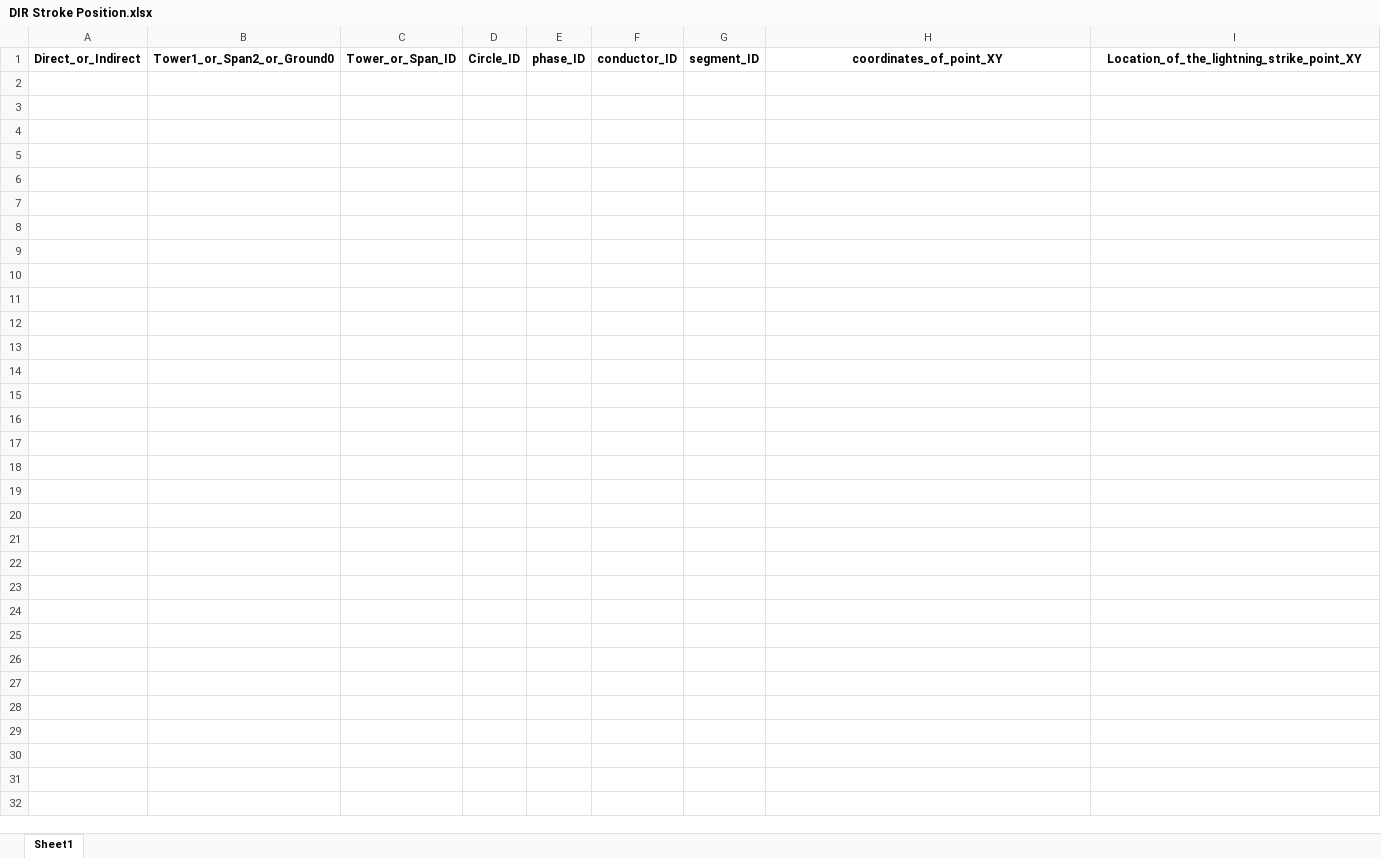
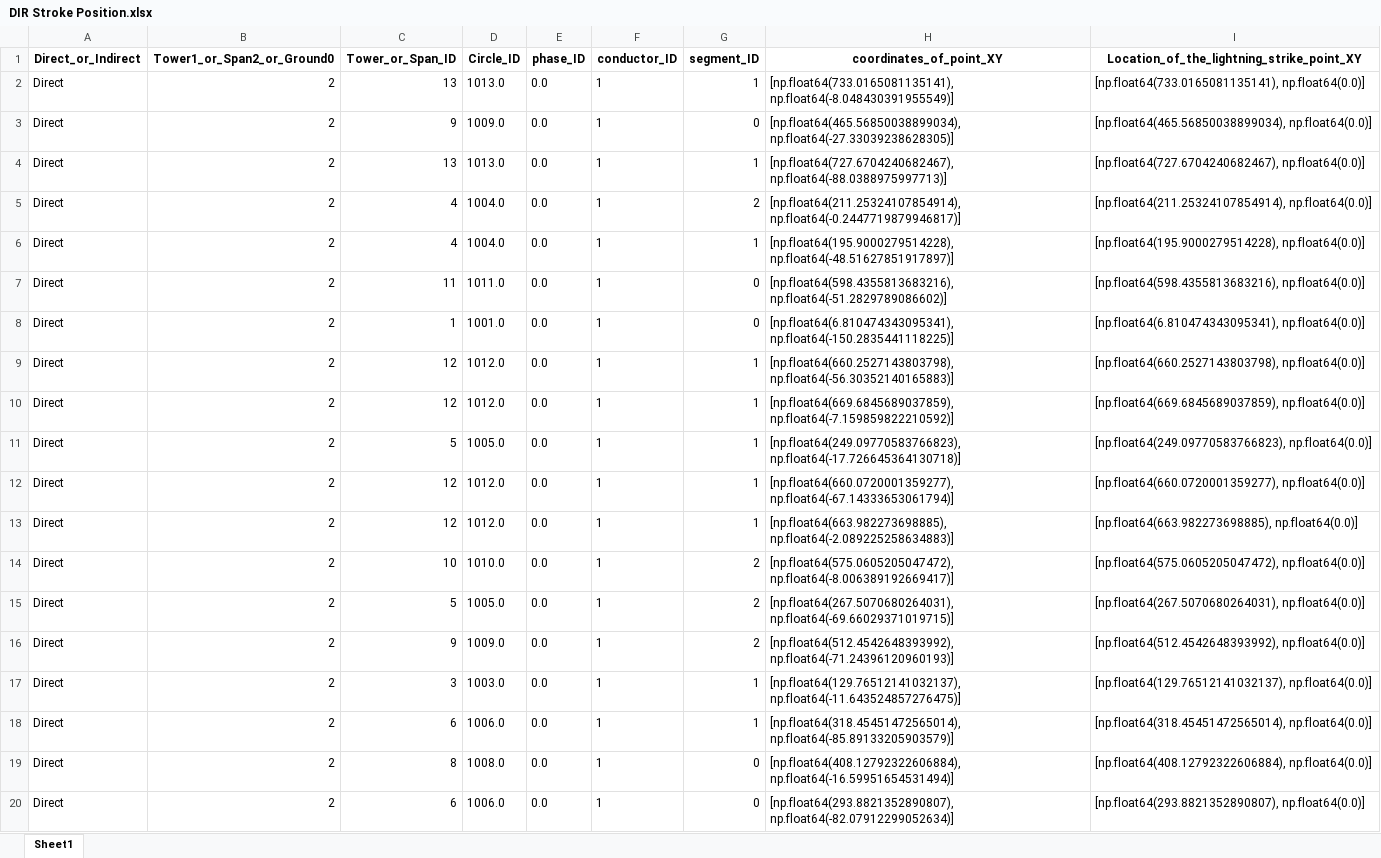
Before and after one commit to zoezhousy/ElectricPowerSystem, an Excel workbook: Data/output/DIR Stroke Position.xlsx, sheet Sheet1, drawn as a sheet; only a part is shown; values as stored, in another font and other column widths than the file's, no borders; the diff covers the shown part only; the diff names each change by its address in the sheet, - before the commit and + after, or states it on an @@ line.

```diff
--- a/Data/output/DIR Stroke Position.xlsx (sheet Sheet1)
+++ b/Data/output/DIR Stroke Position.xlsx (sheet Sheet1)
+row 2: Direct | 2 | 13 | 1013.0 | 0.0 | 1 | 1 | [np.float64(733.0165081135141), np.float64(-8.048430391955549)] | [np.float64(733.0165081135141), np.float64(0.0)]
+row 3: Direct | 2 | 9 | 1009.0 | 0.0 | 1 | 0 | [np.float64(465.56850038899034), np.float64(-27.33039238628305)] | [np.float64(465.56850038899034), np.float64(0.0)]
+row 4: Direct | 2 | 13 | 1013.0 | 0.0 | 1 | 1 | [np.float64(727.6704240682467), np.float64(-88.0388975997713)] | [np.float64(727.6704240682467), np.float64(0.0)]
+row 5: Direct | 2 | 4 | 1004.0 | 0.0 | 1 | 2 | [np.float64(211.25324107854914), np.float64(-0.2447719879946817)] | [np.float64(211.25324107854914), np.float64(0.0)]
+row 6: Direct | 2 | 4 | 1004.0 | 0.0 | 1 | 1 | [np.float64(195.9000279514228), np.float64(-48.51627851917897)] | [np.float64(195.9000279514228), np.float64(0.0)]
+row 7: Direct | 2 | 11 | 1011.0 | 0.0 | 1 | 0 | [np.float64(598.4355813683216), np.float64(-51.2829789086602)] | [np.float64(598.4355813683216), np.float64(0.0)]
+row 8: Direct | 2 | 1 | 1001.0 | 0.0 | 1 | 0 | [np.float64(6.810474343095341), np.float64(-150.2835441118225)] | [np.float64(6.810474343095341), np.float64(0.0)]
+row 9: Direct | 2 | 12 | 1012.0 | 0.0 | 1 | 1 | [np.float64(660.2527143803798), np.float64(-56.30352140165883)] | [np.float64(660.2527143803798), np.float64(0.0)]
+row 10: Direct | 2 | 12 | 1012.0 | 0.0 | 1 | 1 | [np.float64(669.6845689037859), np.float64(-7.159859822210592)] | [np.float64(669.6845689037859), np.float64(0.0)]
+row 11: Direct | 2 | 5 | 1005.0 | 0.0 | 1 | 1 | [np.float64(249.09770583766823), np.float64(-17.726645364130718)] | [np.float64(249.09770583766823), np.float64(0.0)]
+row 12: Direct | 2 | 12 | 1012.0 | 0.0 | 1 | 1 | [np.float64(660.0720001359277), np.float64(-67.14333653061794)] | [np.float64(660.0720001359277), np.float64(0.0)]
+row 13: Direct | 2 | 12 | 1012.0 | 0.0 | 1 | 1 | [np.float64(663.982273698885), np.float64(-2.089225258634883)] | [np.float64(663.982273698885), np.float64(0.0)]
+row 14: Direct | 2 | 10 | 1010.0 | 0.0 | 1 | 2 | [np.float64(575.0605205047472), np.float64(-8.006389192669417)] | [np.float64(575.0605205047472), np.float64(0.0)]
+row 15: Direct | 2 | 5 | 1005.0 | 0.0 | 1 | 2 | [np.float64(267.5070680264031), np.float64(-69.66029371019715)] | [np.float64(267.5070680264031), np.float64(0.0)]
+row 16: Direct | 2 | 9 | 1009.0 | 0.0 | 1 | 2 | [np.float64(512.4542648393992), np.float64(-71.24396120960193)] | [np.float64(512.4542648393992), np.float64(0.0)]
+row 17: Direct | 2 | 3 | 1003.0 | 0.0 | 1 | 1 | [np.float64(129.76512141032137), np.float64(-11.643524857276475)] | [np.float64(129.76512141032137), np.float64(0.0)]
+row 18: Direct | 2 | 6 | 1006.0 | 0.0 | 1 | 1 | [np.float64(318.45451472565014), np.float64(-85.89133205903579)] | [np.float64(318.45451472565014), np.float64(0.0)]
+row 19: Direct | 2 | 8 | 1008.0 | 0.0 | 1 | 0 | [np.float64(408.12792322606884), np.float64(-16.59951654531494)] | [np.float64(408.12792322606884), np.float64(0.0)]
+row 20: Direct | 2 | 6 | 1006.0 | 0.0 | 1 | 0 | [np.float64(293.8821352890807), np.float64(-82.07912299052634)] | [np.float64(293.8821352890807), np.float64(0.0)]
```
Also changed, not shown: 27 added rows elsewhere in this sheet, Data/output/DIR Current Waveform CIGRE.xlsx, Data/output/LGT Zone Boundary.xlsx, 19 other files.
